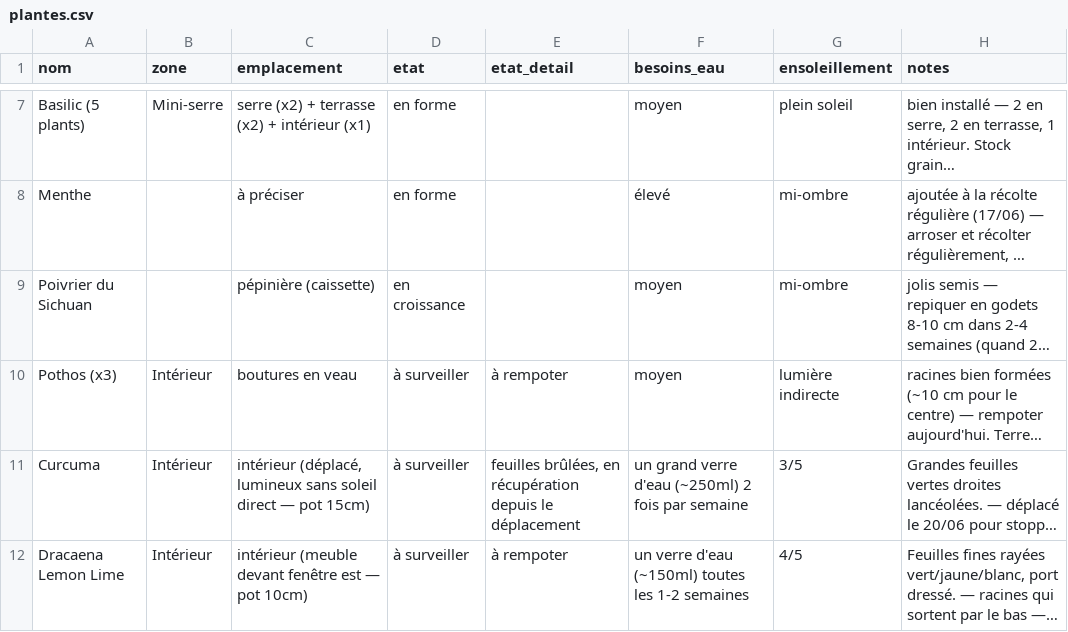
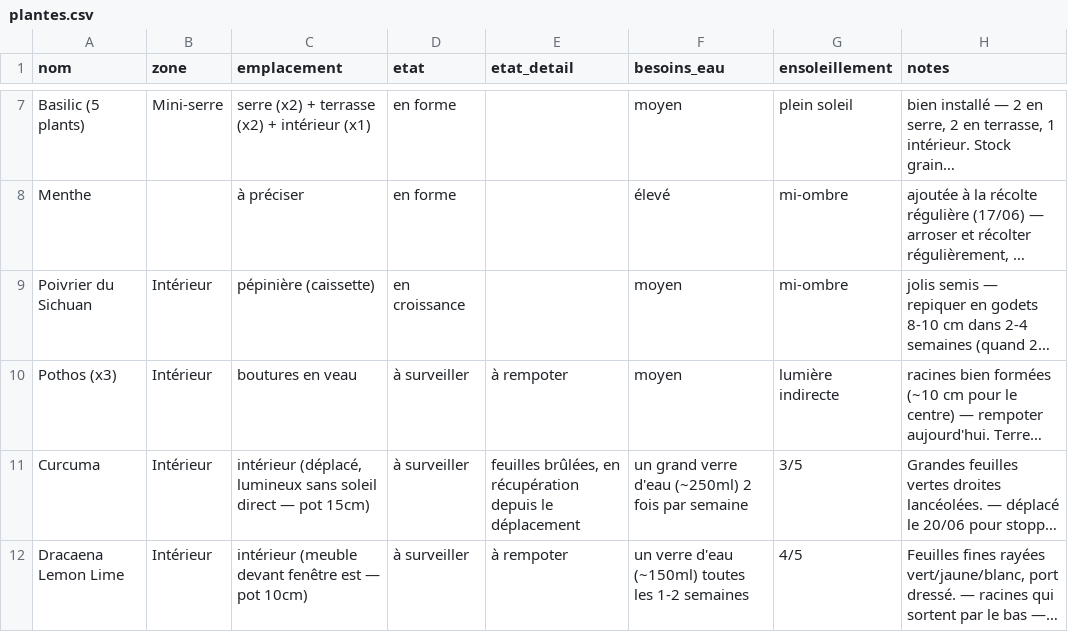
Before and after one commit to leblanctiphaine-px/Jardin, a CSV file: plantes.csv, drawn as a sheet; only a part is shown, gaps mark what is left out; long unchanged cells end in …; the diff names each change by its address in the sheet, - before the commit and + after, or states it on an @@ line.

Commit message:
Plantes : modifier Poivrier du Sichuan

```diff
--- a/plantes.csv
+++ b/plantes.csv
-B9 (zone): (empty)
+B9 (zone): Intérieur
```
